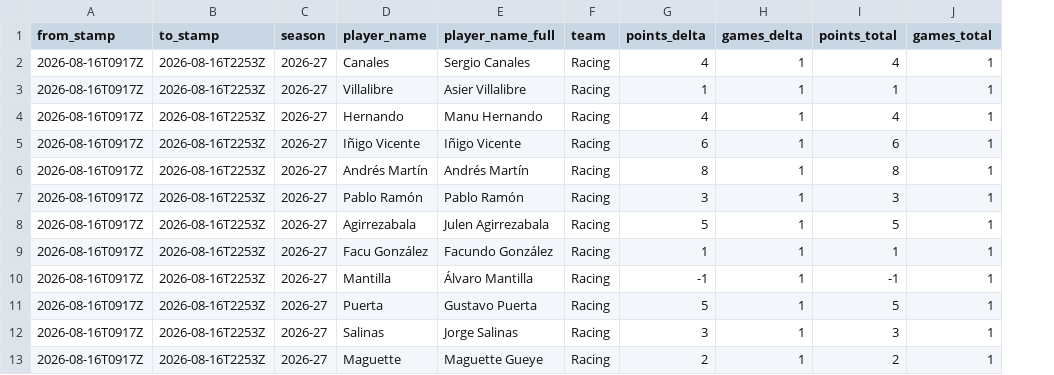
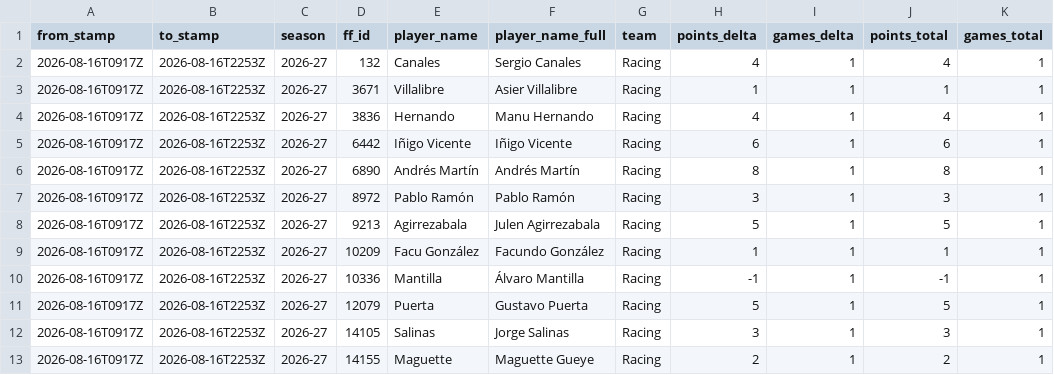
Before and after one commit to OrsM/liga_five_guys, a CSV file: data/season/live/perjornada_2026-27.csv, drawn as a sheet; only a part is shown; the diff names each change by its address in the sheet, - before the commit and + after, or states it on an @@ line.

```diff
--- a/data/season/live/perjornada_2026-27.csv
+++ b/data/season/live/perjornada_2026-27.csv
+column D (ff_id), rows 2-13: 132 | 3671 | 3836 | 6442 | 6890 | 8972 | 9213 | 10209 | 10336 | 12079 | 14105 | 14155
```
Also changed, not shown: data/decisions/cash_price_log.csv, data/decisions/slate_log.csv, 6 other files.
